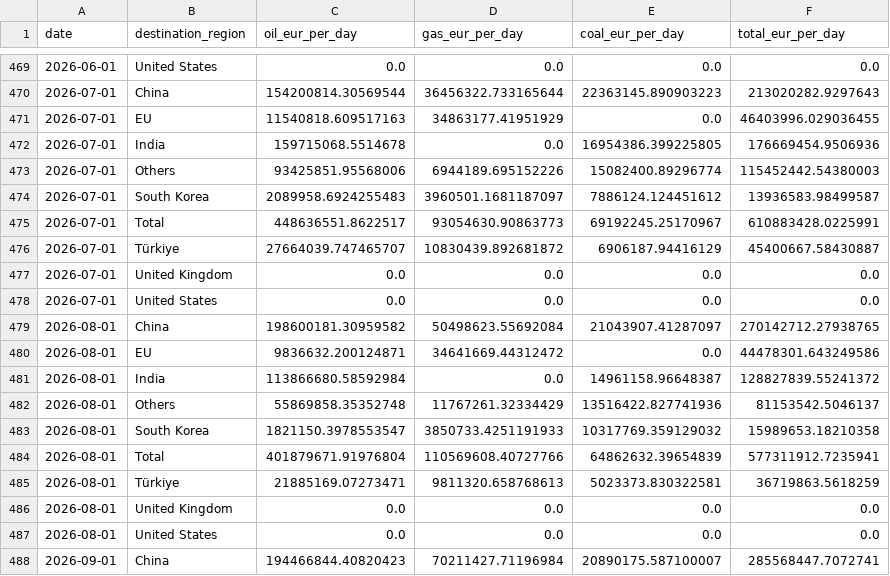
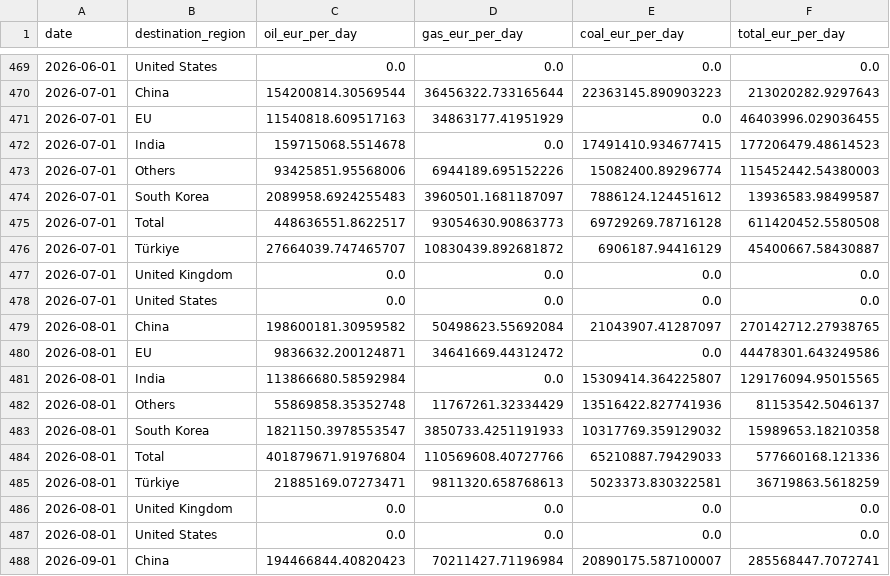
Before and after one commit to lorenzo-pasteris/Analisi-Russia-Ucraina, a CSV file: data/crea_monthly.csv, drawn as a sheet; only a part is shown, gaps mark what is left out; the diff covers the shown part only.

```diff
--- a/data/crea_monthly.csv
+++ b/data/crea_monthly.csv
@@ -471,6 +471,6 @@ date,destination_region,oil_eur_per_day,gas_eur_per_day,coal_eur_per_day,total_e
 2026-07-01,EU,11540818.609517163,34863177.41951929,0.0,46403996.029036455
-2026-07-01,India,159715068.5514678,0.0,16954386.399225805,176669454.9506936
+2026-07-01,India,159715068.5514678,0.0,17491410.934677415,177206479.48614523
 2026-07-01,Others,93425851.95568006,6944189.695152226,15082400.89296774,115452442.54380003
 2026-07-01,South Korea,2089958.6924255483,3960501.1681187097,7886124.124451612,13936583.98499587
-2026-07-01,Total,448636551.8622517,93054630.90863773,69192245.25170967,610883428.0225991
+2026-07-01,Total,448636551.8622517,93054630.90863773,69729269.78716128,611420452.5580508
 2026-07-01,Türkiye,27664039.747465707,10830439.892681872,6906187.94416129,45400667.58430887
@@ -480,6 +480,6 @@ date,destination_region,oil_eur_per_day,gas_eur_per_day,coal_eur_per_day,total_e
 2026-08-01,EU,9836632.200124871,34641669.44312472,0.0,44478301.643249586
-2026-08-01,India,113866680.58592984,0.0,14961158.96648387,128827839.55241372
+2026-08-01,India,113866680.58592984,0.0,15309414.364225807,129176094.95015565
 2026-08-01,Others,55869858.35352748,11767261.32334429,13516422.827741936,81153542.5046137
 2026-08-01,South Korea,1821150.3978553547,3850733.4251191933,10317769.359129032,15989653.18210358
-2026-08-01,Total,401879671.91976804,110569608.40727766,64862632.39654839,577311912.7235941
+2026-08-01,Total,401879671.91976804,110569608.40727766,65210887.79429033,577660168.121336
 2026-08-01,Türkiye,21885169.07273471,9811320.658768613,5023373.830322581,36719863.5618259
```
Also changed, not shown: 31 edited cells elsewhere in this file, data/crea_counter.csv, data/crea_ports_daily.csv.
